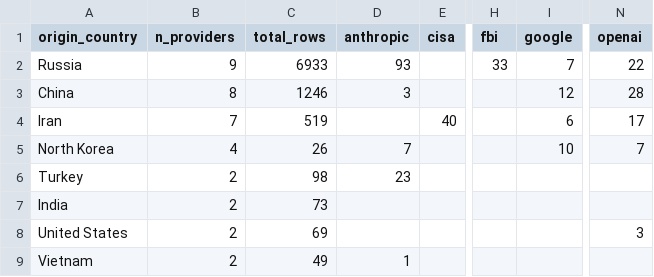
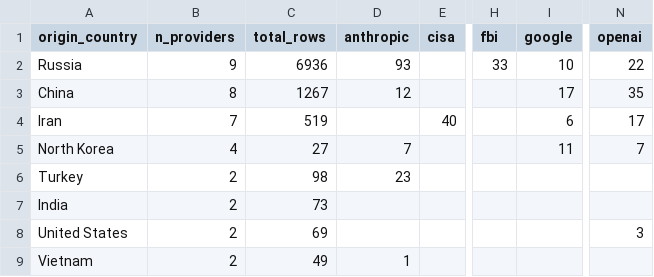
Before and after one commit to dagrano/adversarial_threat_IOCs, a CSV file: analysis/out/corroboration_country_provider.csv, drawn as a sheet; only a part is shown, gaps mark what is left out; the diff names each change by its address in the sheet, - before the commit and + after, or states it on an @@ line.

```diff
--- a/analysis/out/corroboration_country_provider.csv
+++ b/analysis/out/corroboration_country_provider.csv
-C2 (total_rows): 6933
+C2 (total_rows): 6936
-I2 (google): 7
+I2 (google): 10
-C3 (total_rows): 1246
+C3 (total_rows): 1267
-D3 (anthropic): 3
+D3 (anthropic): 12
-I3 (google): 12
+I3 (google): 17
-N3 (openai): 28
+N3 (openai): 35
-C5 (total_rows): 26
+C5 (total_rows): 27
-I5 (google): 10
+I5 (google): 11
```
Also changed, not shown: analysis/aliases.csv, analysis/out/actor_provider_matrix.csv, 12 other files.
